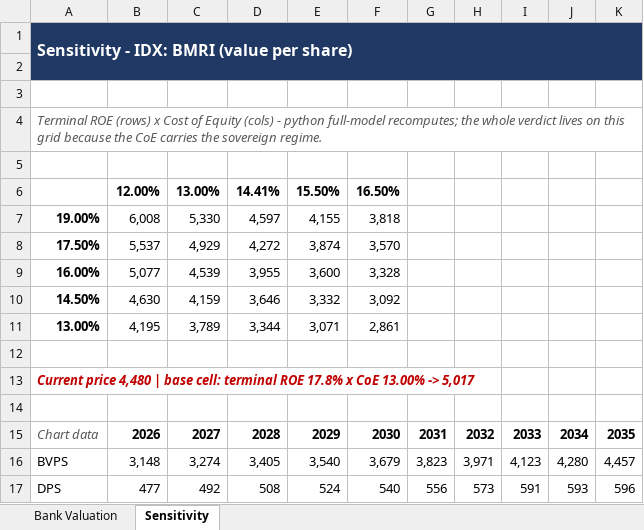
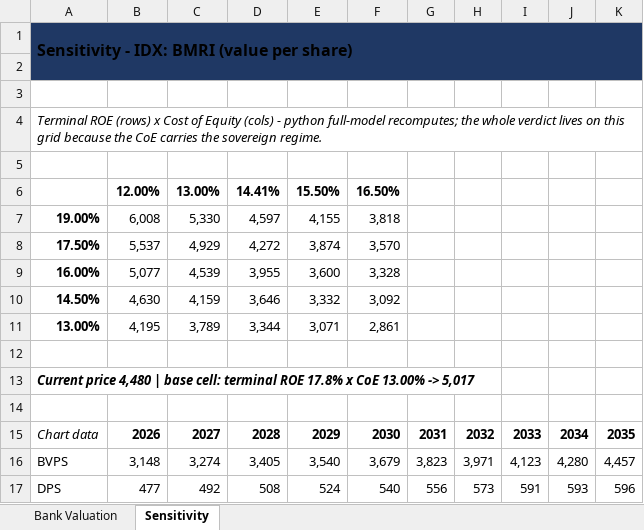
Before and after one commit to Jasonlodewyk/jasonlodewyk.github.io, an Excel workbook: BMRI_Model.xlsx, sheet Sensitivity, drawn as a sheet; values as stored, in another font and other column widths than the file's, no borders; charts and pictures not drawn; the diff names each change by its address in the sheet, - before the commit and + after, or states it on an @@ line.

```diff
--- a/BMRI_Model.xlsx (sheet Sensitivity)
+++ b/BMRI_Model.xlsx (sheet Sensitivity)
-A1 text colour: #FFFFFF
+A1 text colour: black
-B1:K1 fill: none
+B1:K1 fill: #1F3864
-A2:K2 fill: none
+A2:K2 fill: #1F3864
-A4 text colour: #595959
+A4 text colour: black
-A13 text colour: #C00000
+A13 text colour: black
-A15 text colour: #595959
+A15 text colour: black
```
Also changed, not shown: sheet Bank Valuation, charts or pictures, AAPL_Model.xlsx, AMZN_Model.xlsx, 2 other files.
